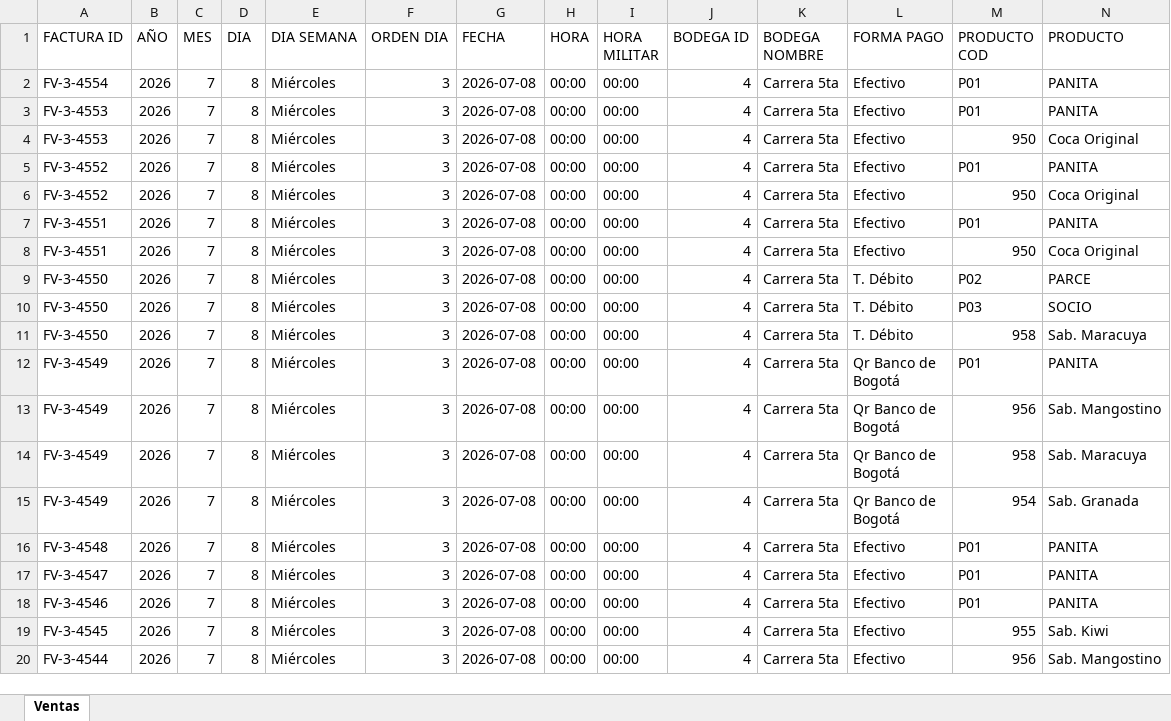
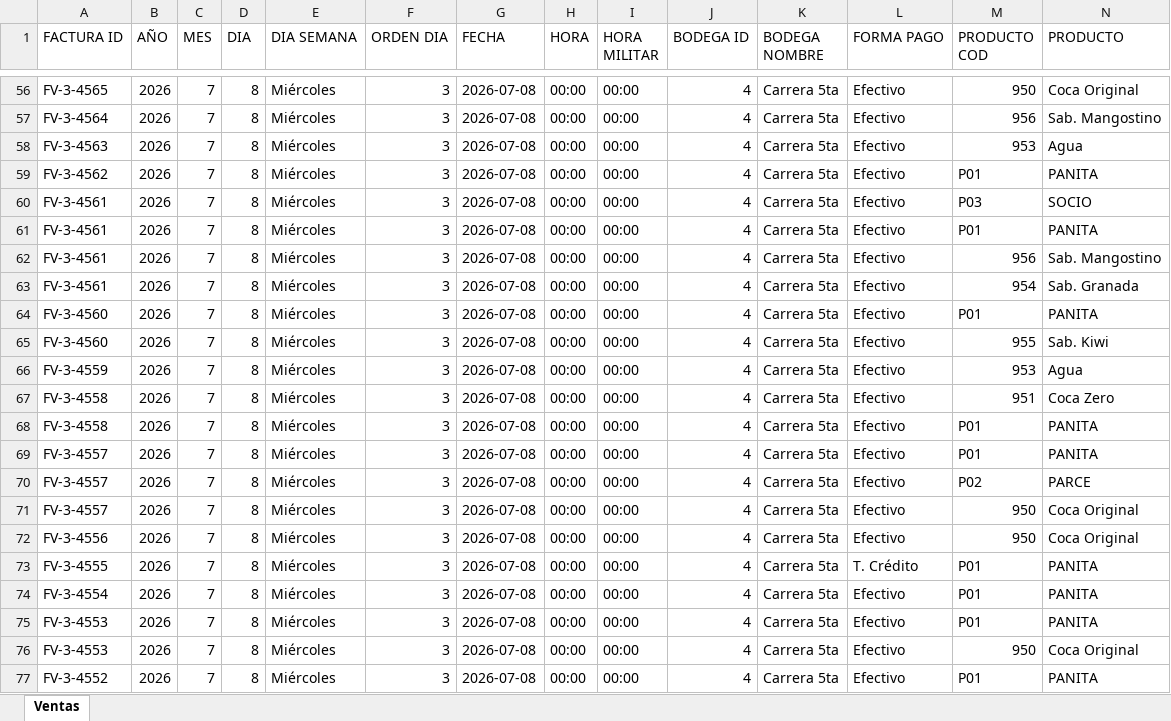
Before and after one commit to hectoraristizabal/qperritos-dashboard, an Excel workbook: ventas_qperritos.xlsx, sheet Ventas, drawn as a sheet; only a part is shown, gaps mark what is left out; the shorter side is filled out with more unchanged rows; values as stored, in another font and other column widths than the file's, no cell formats; rows hold the shown columns only; the diff covers the shown part only; the diff names each change by its address in the sheet, - before the commit and + after, or states it on an @@ line.

```diff
--- a/ventas_qperritos.xlsx (sheet Ventas)
+++ b/ventas_qperritos.xlsx (sheet Ventas)
+row 56: FV-3-4565 | 2026 | 7 | 8 | Miércoles | 3 | 2026-07-08 | 00:00 | 00:00 | 4 | Carrera 5ta | Efectivo | 950 | Coca Original
+row 57: FV-3-4564 | 2026 | 7 | 8 | Miércoles | 3 | 2026-07-08 | 00:00 | 00:00 | 4 | Carrera 5ta | Efectivo | 956 | Sab. Mangostino
+row 58: FV-3-4563 | 2026 | 7 | 8 | Miércoles | 3 | 2026-07-08 | 00:00 | 00:00 | 4 | Carrera 5ta | Efectivo | 953 | Agua
+row 59: FV-3-4562 | 2026 | 7 | 8 | Miércoles | 3 | 2026-07-08 | 00:00 | 00:00 | 4 | Carrera 5ta | Efectivo | P01 | PANITA
+row 60: FV-3-4561 | 2026 | 7 | 8 | Miércoles | 3 | 2026-07-08 | 00:00 | 00:00 | 4 | Carrera 5ta | Efectivo | P03 | SOCIO
+row 61: FV-3-4561 | 2026 | 7 | 8 | Miércoles | 3 | 2026-07-08 | 00:00 | 00:00 | 4 | Carrera 5ta | Efectivo | P01 | PANITA
+row 62: FV-3-4561 | 2026 | 7 | 8 | Miércoles | 3 | 2026-07-08 | 00:00 | 00:00 | 4 | Carrera 5ta | Efectivo | 956 | Sab. Mangostino
+row 63: FV-3-4561 | 2026 | 7 | 8 | Miércoles | 3 | 2026-07-08 | 00:00 | 00:00 | 4 | Carrera 5ta | Efectivo | 954 | Sab. Granada
+row 64: FV-3-4560 | 2026 | 7 | 8 | Miércoles | 3 | 2026-07-08 | 00:00 | 00:00 | 4 | Carrera 5ta | Efectivo | P01 | PANITA
+row 65: FV-3-4560 | 2026 | 7 | 8 | Miércoles | 3 | 2026-07-08 | 00:00 | 00:00 | 4 | Carrera 5ta | Efectivo | 955 | Sab. Kiwi
+row 66: FV-3-4559 | 2026 | 7 | 8 | Miércoles | 3 | 2026-07-08 | 00:00 | 00:00 | 4 | Carrera 5ta | Efectivo | 953 | Agua
+row 67: FV-3-4558 | 2026 | 7 | 8 | Miércoles | 3 | 2026-07-08 | 00:00 | 00:00 | 4 | Carrera 5ta | Efectivo | 951 | Coca Zero
+row 68: FV-3-4558 | 2026 | 7 | 8 | Miércoles | 3 | 2026-07-08 | 00:00 | 00:00 | 4 | Carrera 5ta | Efectivo | P01 | PANITA
+row 69: FV-3-4557 | 2026 | 7 | 8 | Miércoles | 3 | 2026-07-08 | 00:00 | 00:00 | 4 | Carrera 5ta | Efectivo | P01 | PANITA
+row 70: FV-3-4557 | 2026 | 7 | 8 | Miércoles | 3 | 2026-07-08 | 00:00 | 00:00 | 4 | Carrera 5ta | Efectivo | P02 | PARCE
+row 71: FV-3-4557 | 2026 | 7 | 8 | Miércoles | 3 | 2026-07-08 | 00:00 | 00:00 | 4 | Carrera 5ta | Efectivo | 950 | Coca Original
+row 72: FV-3-4556 | 2026 | 7 | 8 | Miércoles | 3 | 2026-07-08 | 00:00 | 00:00 | 4 | Carrera 5ta | Efectivo | 950 | Coca Original
+row 73: FV-3-4555 | 2026 | 7 | 8 | Miércoles | 3 | 2026-07-08 | 00:00 | 00:00 | 4 | Carrera 5ta | T. Crédito | P01 | PANITA
```
Also changed, not shown: 54 added rows and 473 moved rows elsewhere in this sheet, cell formats.
